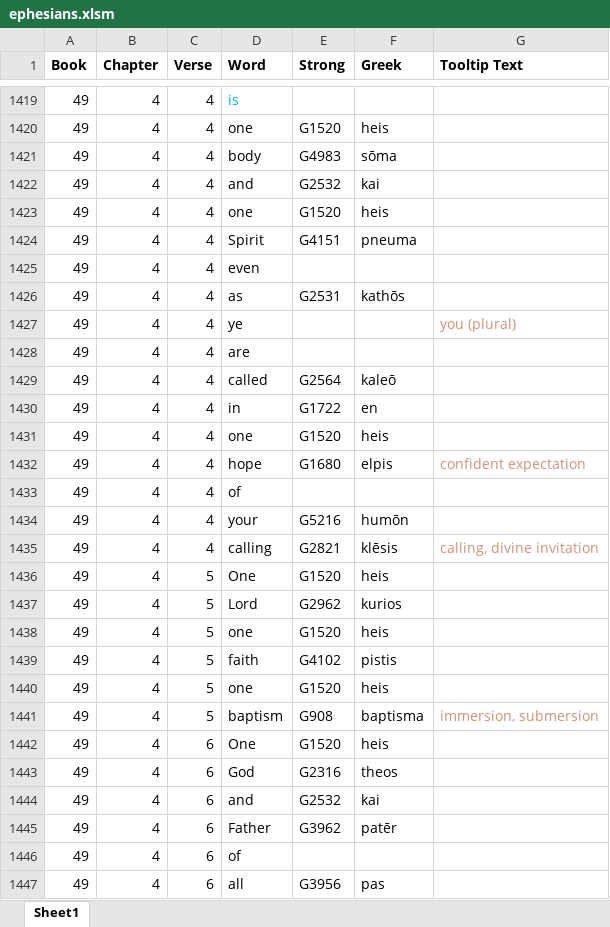
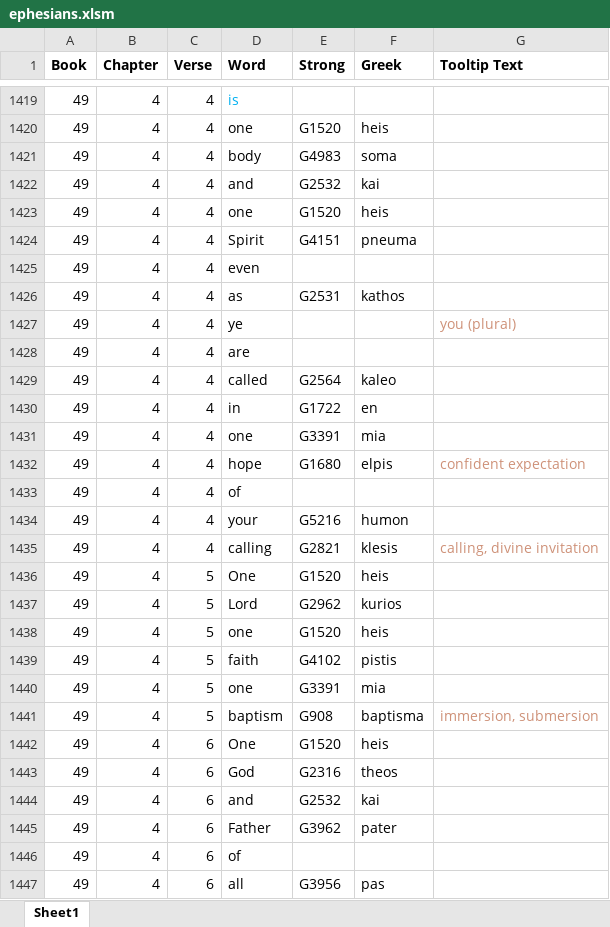
Before and after one commit to simptim1967/todobible, an Excel workbook: analysis/index/ephesians.xlsm, sheet Sheet1, drawn as a sheet; only a part is shown, gaps mark what is left out; values as stored, in another font and other column widths than the file's, no borders; the diff covers the shown part only; the diff names each change by its address in the sheet, - before the commit and + after, or states it on an @@ line.

Commit message:
Updates to Ephesians

```diff
--- a/analysis/index/ephesians.xlsm (sheet Sheet1)
+++ b/analysis/index/ephesians.xlsm (sheet Sheet1)
-F1421 (Greek): sōma
+F1421 (Greek): soma
-F1426 (Greek): kathōs
+F1426 (Greek): kathos
-F1429 (Greek): kaleō
+F1429 (Greek): kaleo
-E1431 (Strong): G1520
+E1431 (Strong): G3391
-F1431 (Greek): heis
+F1431 (Greek): mia
-F1434 (Greek): humōn
+F1434 (Greek): humon
-F1435 (Greek): klēsis
+F1435 (Greek): klesis
-E1440 (Strong): G1520
+E1440 (Strong): G3391
-F1440 (Greek): heis
+F1440 (Greek): mia
-F1445 (Greek): patēr
+F1445 (Greek): pater
```
Also changed, not shown: 20 edited cells and cell formats elsewhere in this sheet, TodoBible.xlsm, 11 other files.
